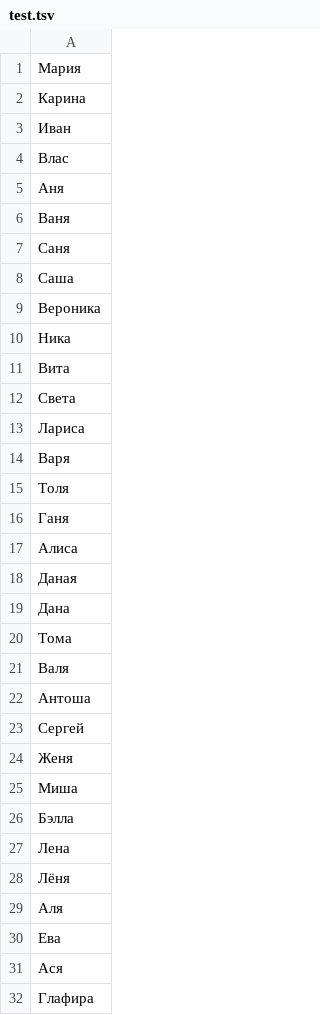
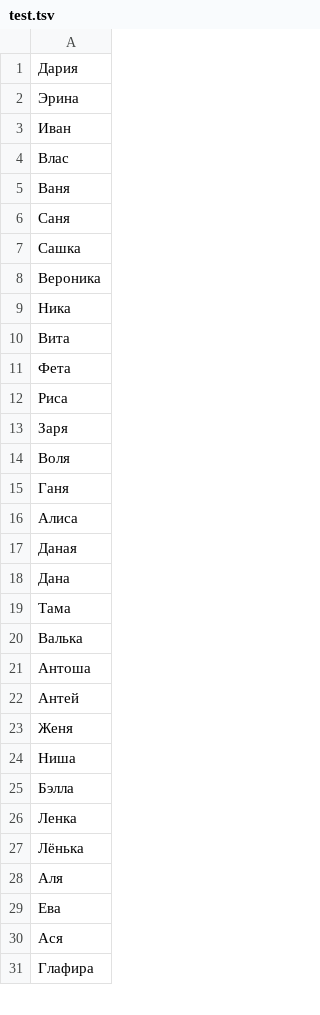
Before and after one commit to roddar92/russian_diminutives, a TSV file: data/test.tsv, drawn as a sheet; only a part is shown; the diff covers the shown part only.

```diff
--- a/data/test.tsv
+++ b/data/test.tsv
@@ -1,9 +1,8 @@
-Мария
-Карина
+Дария
+Эрина
 Иван
 Влас
-Аня
 Ваня
 Саня
-Саша
+Сашка
 Вероника
@@ -11,6 +10,6 @@
 Вита
-Света
-Лариса
-Варя
-Толя
+Фета
+Риса
+Заря
+Воля
 Ганя
@@ -19,11 +18,11 @@
 Дана
-Тома
-Валя
+Тама
+Валька
 Антоша
-Сергей
+Антей
 Женя
-Миша
+Ниша
 Бэлла
-Лена
-Лёня
+Ленка
+Лёнька
 Аля
```
Also changed, not shown: 2 added rows, 1 removed row and 16 edited cells elsewhere in this file.
